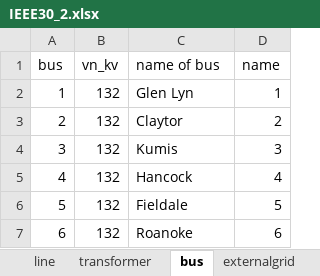
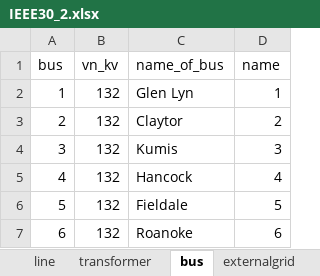
Before and after one commit to userWZ/ARS, an Excel workbook: IEEE30_2.xlsx, sheet bus, drawn as a sheet; only a part is shown; values as stored, in another font and other column widths than the file's, no borders; the diff names each change by its address in the sheet, - before the commit and + after, or states it on an @@ line.

```diff
--- a/IEEE30_2.xlsx (sheet bus)
+++ b/IEEE30_2.xlsx (sheet bus)
-C1: name of bus
+C1: name_of_bus
```
Also changed, not shown: 6 other files.
